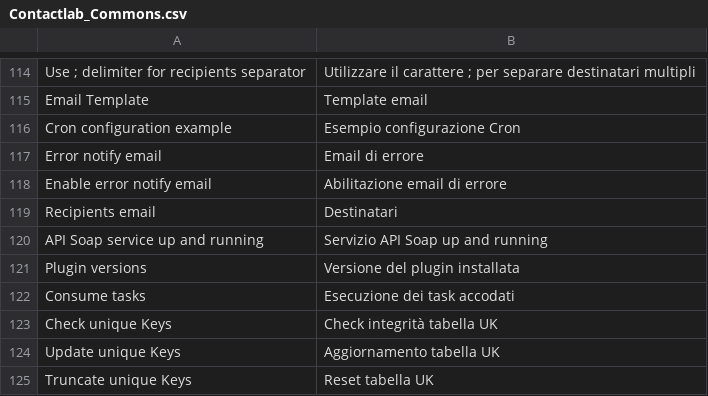
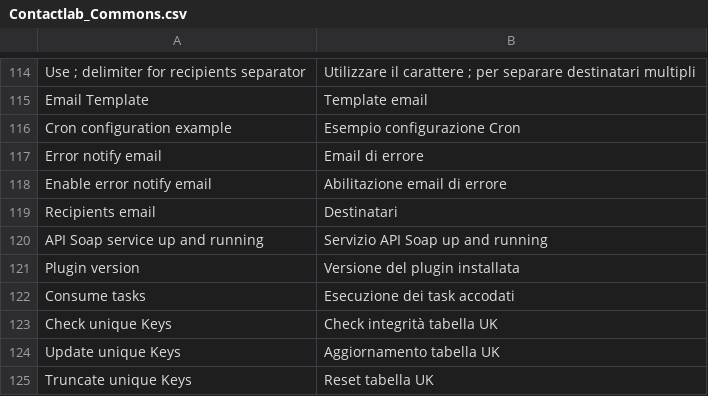
Before and after one commit to contactlab/contactlab-magento-connect, a CSV file: app/locale/it_IT/contactlab/Contactlab_Commons.csv, drawn as a sheet; only a part is shown, gaps mark what is left out.

Commit message:
Changed label to "Plugin version"

```diff
--- a/app/locale/it_IT/contactlab/Contactlab_Commons.csv
+++ b/app/locale/it_IT/contactlab/Contactlab_Commons.csv
@@ -120,3 +120,3 @@
 "API Soap service up and running", "Servizio API Soap up and running"
-"Plugin versions", "Versione del plugin installata"
+"Plugin version", "Versione del plugin installata"
 "Consume tasks", "Esecuzione dei task accodati"
```
Also changed, not shown: 1 other file.
